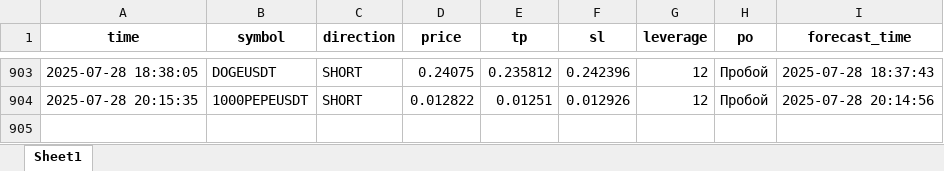
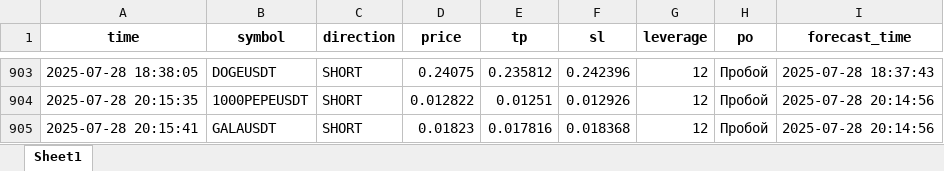
Before and after one commit to brybarrett/crypto-signals, an Excel workbook: signals_log.xlsx, sheet Sheet1, drawn as a sheet; only a part is shown, gaps mark what is left out; values as stored, in another font and other column widths than the file's, no borders; the diff names each change by its address in the sheet, - before the commit and + after, or states it on an @@ line.

Commit message:
Добавлен сигнал GALAUSDT (SHORT)

```diff
--- a/signals_log.xlsx (sheet Sheet1)
+++ b/signals_log.xlsx (sheet Sheet1)
+row 905: 2025-07-28 20:15:41 | GALAUSDT | SHORT | 0.01823 | 0.017816 | 0.018368 | 12 | Пробой | 2025-07-28 20:14:56
```
